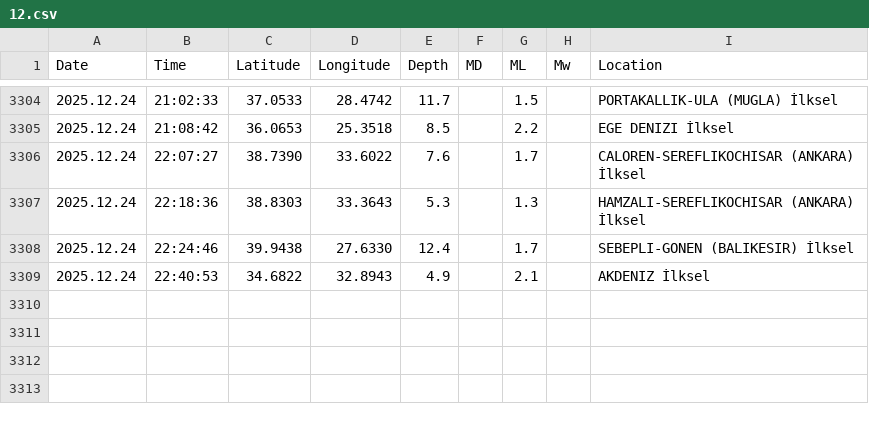
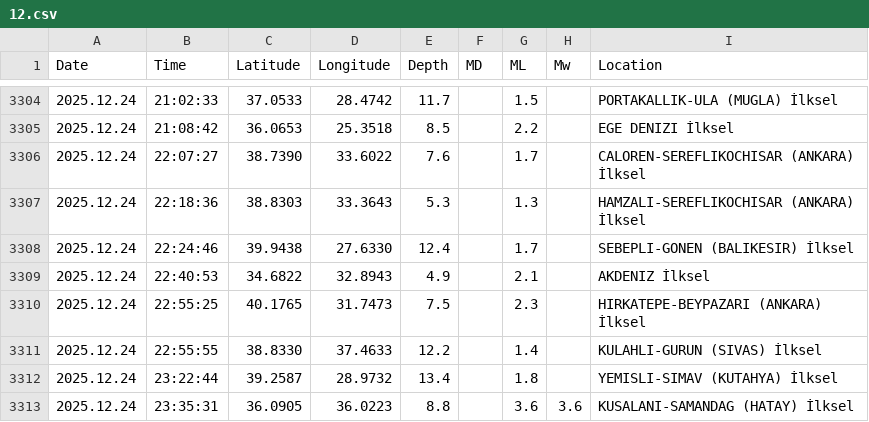
Before and after one commit to sukruozan/turkiye-guncel-deprem-verisi, a CSV file: 2025/12.csv, drawn as a sheet; only a part is shown, gaps mark what is left out.

Commit message:
Automated Commit

```diff
--- a/2025/12.csv
+++ b/2025/12.csv
@@ -3309 +3309,5 @@ Date,Time,Latitude,Longitude,Depth,MD,ML,Mw,Location
 2025.12.24,22:40:53,34.6822,32.8943,4.9,,2.1,,AKDENIZ İlksel
+2025.12.24,22:55:25,40.1765,31.7473,7.5,,2.3,,HIRKATEPE-BEYPAZARI (ANKARA) İlksel
+2025.12.24,22:55:55,38.8330,37.4633,12.2,,1.4,,KULAHLI-GURUN (SIVAS) İlksel
+2025.12.24,23:22:44,39.2587,28.9732,13.4,,1.8,,YEMISLI-SIMAV (KUTAHYA) İlksel
+2025.12.24,23:35:31,36.0905,36.0223,8.8,,3.6,3.6,KUSALANI-SAMANDAG (HATAY) İlksel
```
